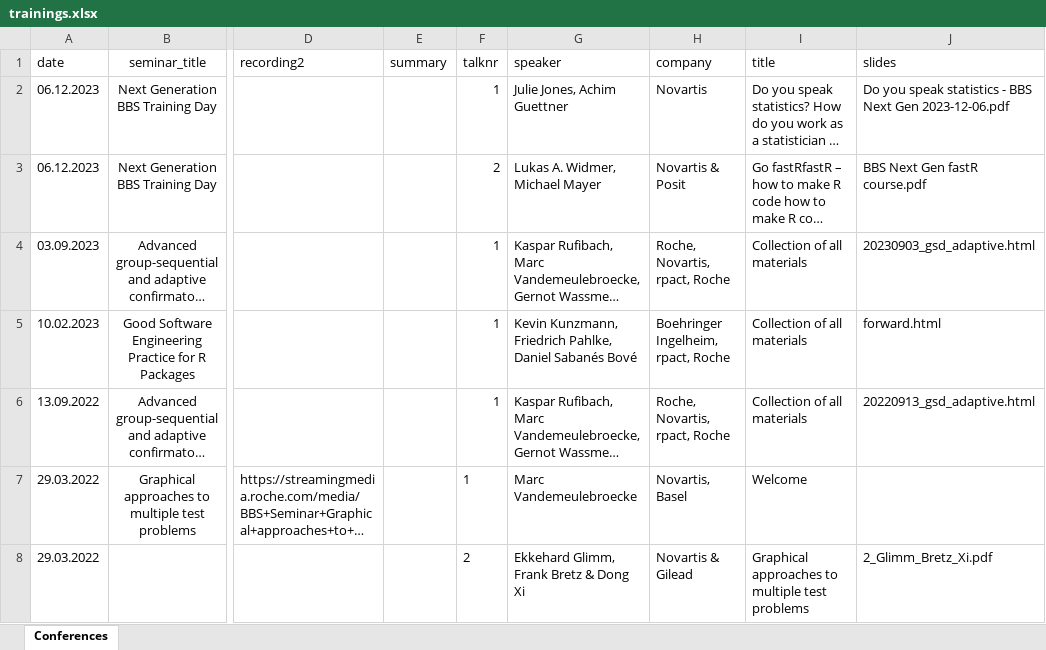
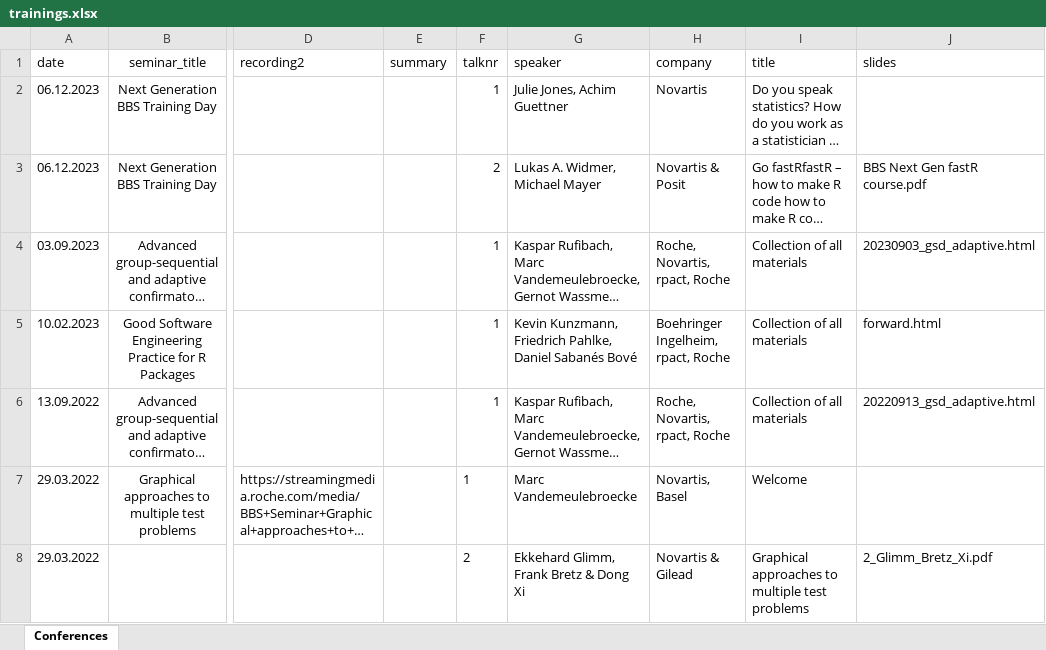
Before and after one commit to baselbiometrics/home, an Excel workbook: data/trainings.xlsx, sheet Conferences, drawn as a sheet; only a part is shown, gaps mark what is left out; long unchanged cells end in …; values as stored, in another font and other column widths than the file's, no borders; charts and pictures not drawn; the diff names each change by its address in the sheet, - before the commit and + after, or states it on an @@ line.

Commit message:
removed slide deck 'Do you speak statistics?' again, per Youyou's request (12/8/2023)

```diff
--- a/data/trainings.xlsx (sheet Conferences)
+++ b/data/trainings.xlsx (sheet Conferences)
-J2 (slides): Do you speak statistics - BBS Next Gen 2023-12-06.pdf
+J2 (slides): (empty)
```
Also changed, not shown: 4 other files.
